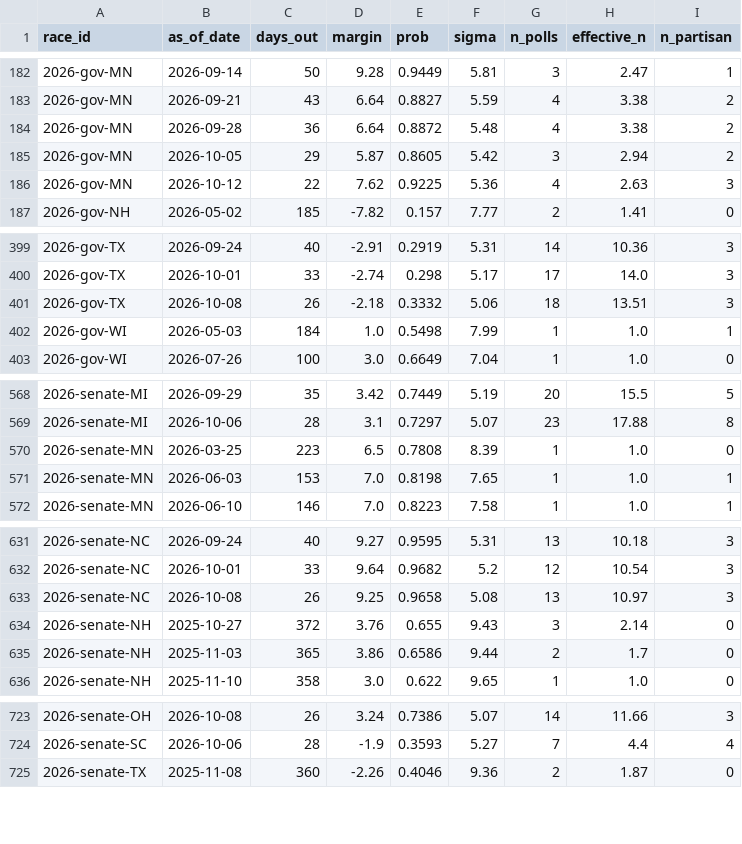
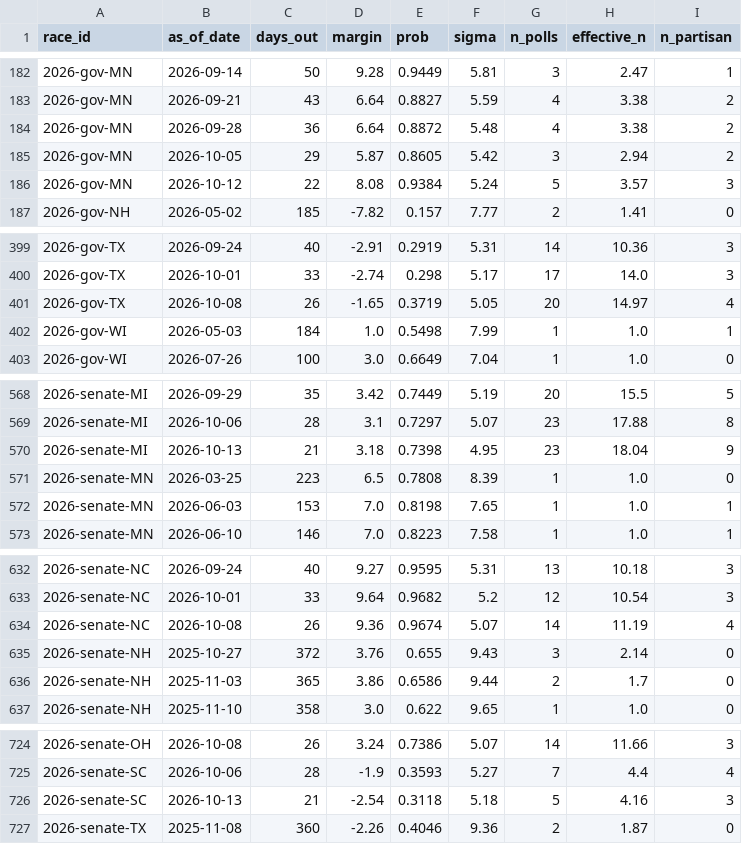
Before and after one commit to cohens714/oddsvspolls, a CSV file: data/poll_history.csv, drawn as a sheet; only a part is shown, gaps mark what is left out; the diff covers the shown part only.

```diff
--- a/data/poll_history.csv
+++ b/data/poll_history.csv
@@ -185,3 +185,3 @@ race_id,as_of_date,days_out,margin,prob,sigma,n_polls,effective_n,n_partisan
 2026-gov-MN,2026-10-05,29,5.87,0.8605,5.42,3,2.94,2
-2026-gov-MN,2026-10-12,22,7.62,0.9225,5.36,4,2.63,3
+2026-gov-MN,2026-10-12,22,8.08,0.9384,5.24,5,3.57,3
 2026-gov-NH,2026-05-02,185,-7.82,0.157,7.77,2,1.41,0
@@ -400,3 +400,3 @@ race_id,as_of_date,days_out,margin,prob,sigma,n_polls,effective_n,n_partisan
 2026-gov-TX,2026-10-01,33,-2.74,0.298,5.17,17,14.0,3
-2026-gov-TX,2026-10-08,26,-2.18,0.3332,5.06,18,13.51,3
+2026-gov-TX,2026-10-08,26,-1.65,0.3719,5.05,20,14.97,4
 2026-gov-WI,2026-05-03,184,1.0,0.5498,7.99,1,1.0,1
@@ -569,2 +569,3 @@ race_id,as_of_date,days_out,margin,prob,sigma,n_polls,effective_n,n_partisan
 2026-senate-MI,2026-10-06,28,3.1,0.7297,5.07,23,17.88,8
+2026-senate-MI,2026-10-13,21,3.18,0.7398,4.95,23,18.04,9
 2026-senate-MN,2026-03-25,223,6.5,0.7808,8.39,1,1.0,0
@@ -632,3 +633,3 @@ race_id,as_of_date,days_out,margin,prob,sigma,n_polls,effective_n,n_partisan
 2026-senate-NC,2026-10-01,33,9.64,0.9682,5.2,12,10.54,3
-2026-senate-NC,2026-10-08,26,9.25,0.9658,5.08,13,10.97,3
+2026-senate-NC,2026-10-08,26,9.36,0.9674,5.07,14,11.19,4
 2026-senate-NH,2025-10-27,372,3.76,0.655,9.43,3,2.14,0
@@ -724,2 +725,3 @@ race_id,as_of_date,days_out,margin,prob,sigma,n_polls,effective_n,n_partisan
 2026-senate-SC,2026-10-06,28,-1.9,0.3593,5.27,7,4.4,4
+2026-senate-SC,2026-10-13,21,-2.54,0.3118,5.18,5,4.16,3
 2026-senate-TX,2025-11-08,360,-2.26,0.4046,9.36,2,1.87,0
```
Also changed, not shown: 4 edited cells elsewhere in this file, data/poll_averages.csv, data/poll_probabilities.csv, 3 other files.
